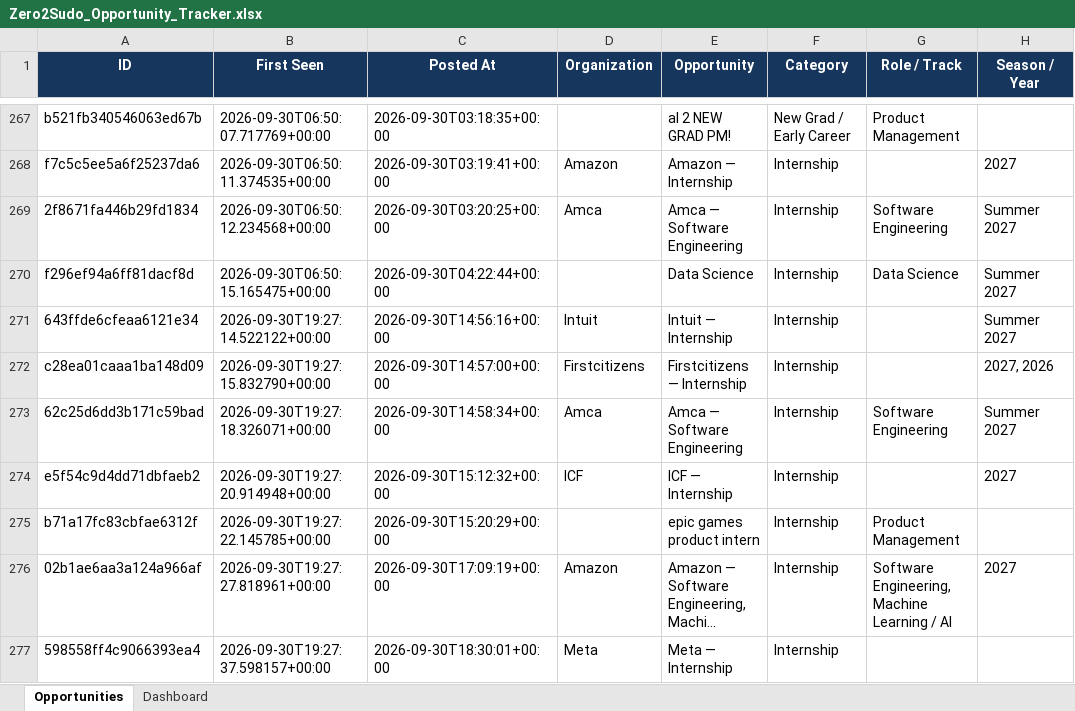
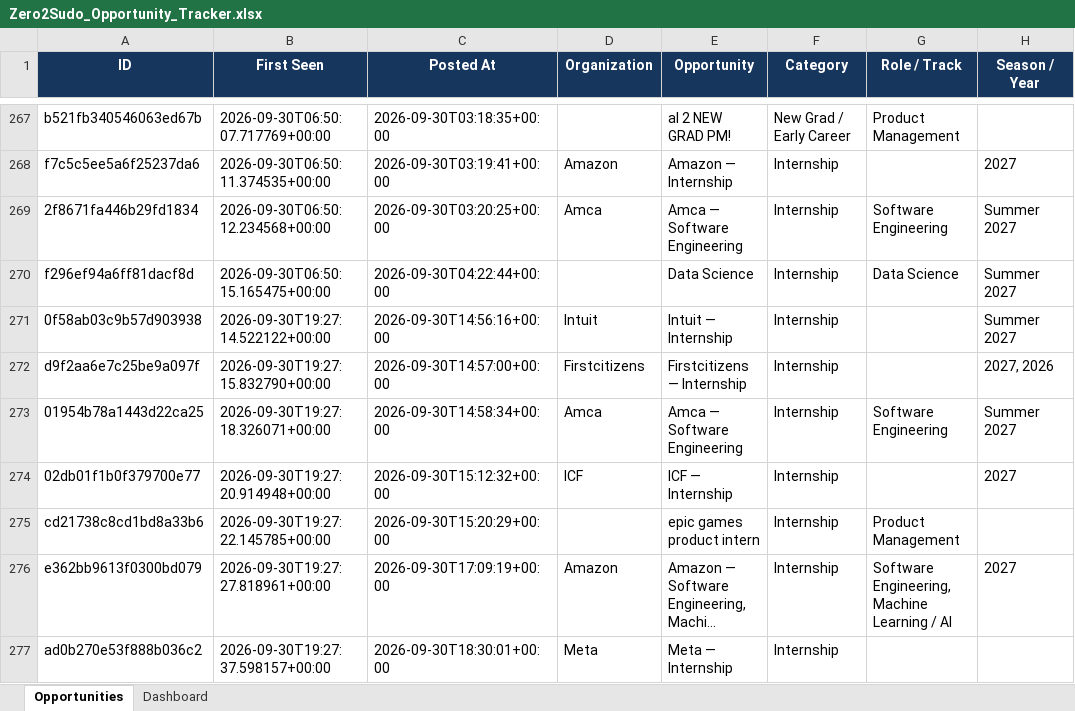
Before and after one commit to koolestasian/drop-radar, an Excel workbook: Zero2Sudo_Opportunity_Tracker.xlsx, sheet Opportunities, drawn as a sheet; only a part is shown, gaps mark what is left out; long unchanged cells end in …; values as stored, in another font and other column widths than the file's, no borders; the diff covers the shown part only; the diff names each change by its address in the sheet, - before the commit and + after, or states it on an @@ line.

```diff
--- a/Zero2Sudo_Opportunity_Tracker.xlsx (sheet Opportunities)
+++ b/Zero2Sudo_Opportunity_Tracker.xlsx (sheet Opportunities)
-A271 (ID): 643ffde6cfeaa6121e34
+A271 (ID): 0f58ab03c9b57d903938
-A272 (ID): c28ea01caaa1ba148d09
+A272 (ID): d9f2aa6e7c25be9a097f
-A273 (ID): 62c25d6dd3b171c59bad
+A273 (ID): 01954b78a1443d22ca25
-A274 (ID): e5f54c9d4dd71dbfaeb2
+A274 (ID): 02db01f1b0f379700e77
-A275 (ID): b71a17fc83cbfae6312f
+A275 (ID): cd21738c8cd1bd8a33b6
-A276 (ID): 02b1ae6aa3a124a966af
+A276 (ID): e362bb9613f0300bd079
-A277 (ID): 598558ff4c9066393ea4
+A277 (ID): ad0b270e53f888b036c2
```
Also changed, not shown: 3 added rows and 3 edited cells elsewhere in this sheet, 3 other files.
